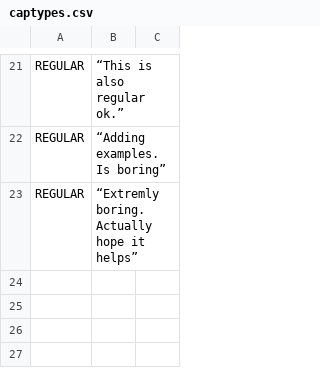
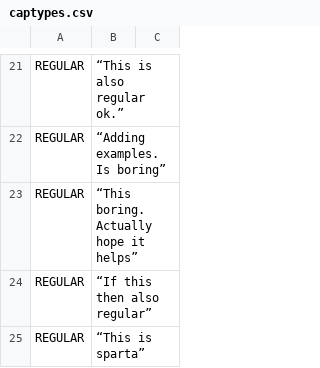
Before and after one commit to jgosier/SiLCC, a CSV file: data/training/captypes.csv, drawn as a sheet; only a part is shown, gaps mark what is left out.

```diff
--- a/data/training/captypes.csv
+++ b/data/training/captypes.csv
@@ -22,2 +22,4 @@
 "REGULAR"," “Adding examples. Is boring”",
-"REGULAR"," “Extremly boring. Actually hope it helps”",
+"REGULAR"," “This boring. Actually hope it helps”",
+"REGULAR"," “If this then also regular”",
+"REGULAR"," “This is sparta”",
```
Also changed, not shown: 2 other files.
